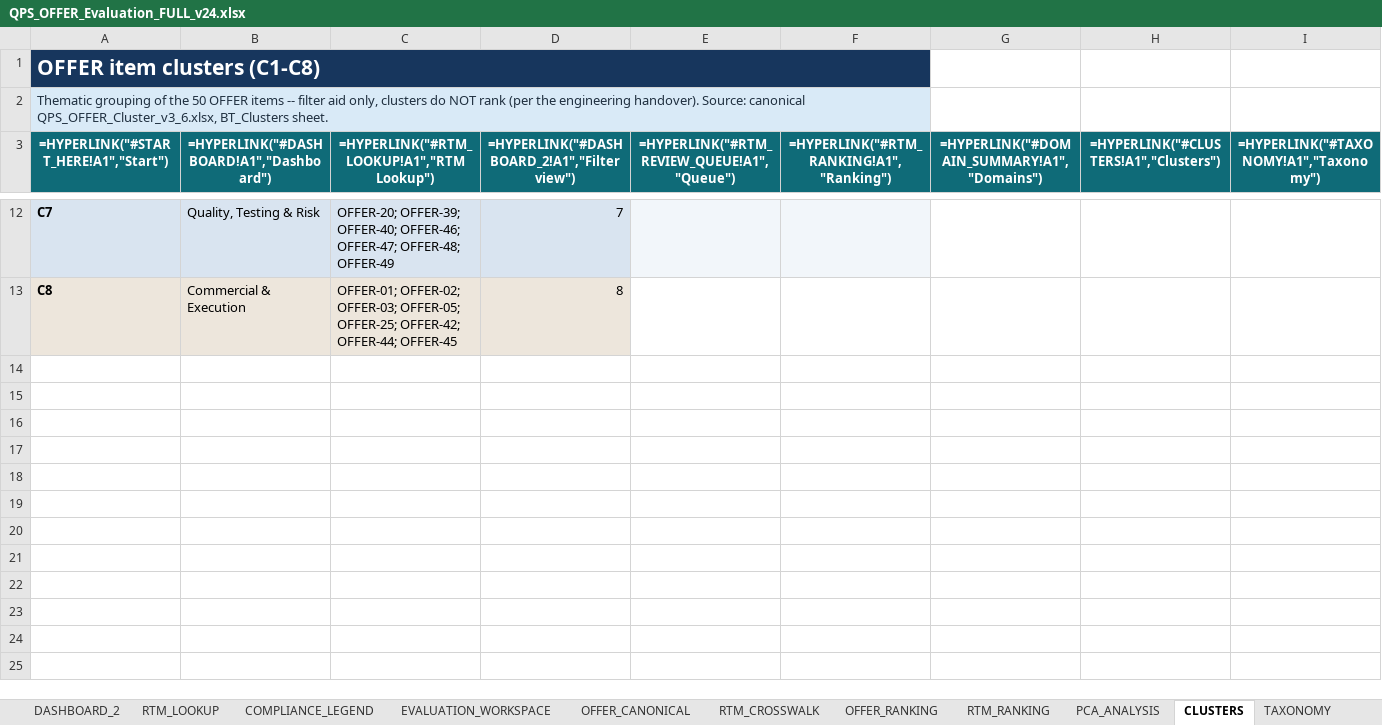
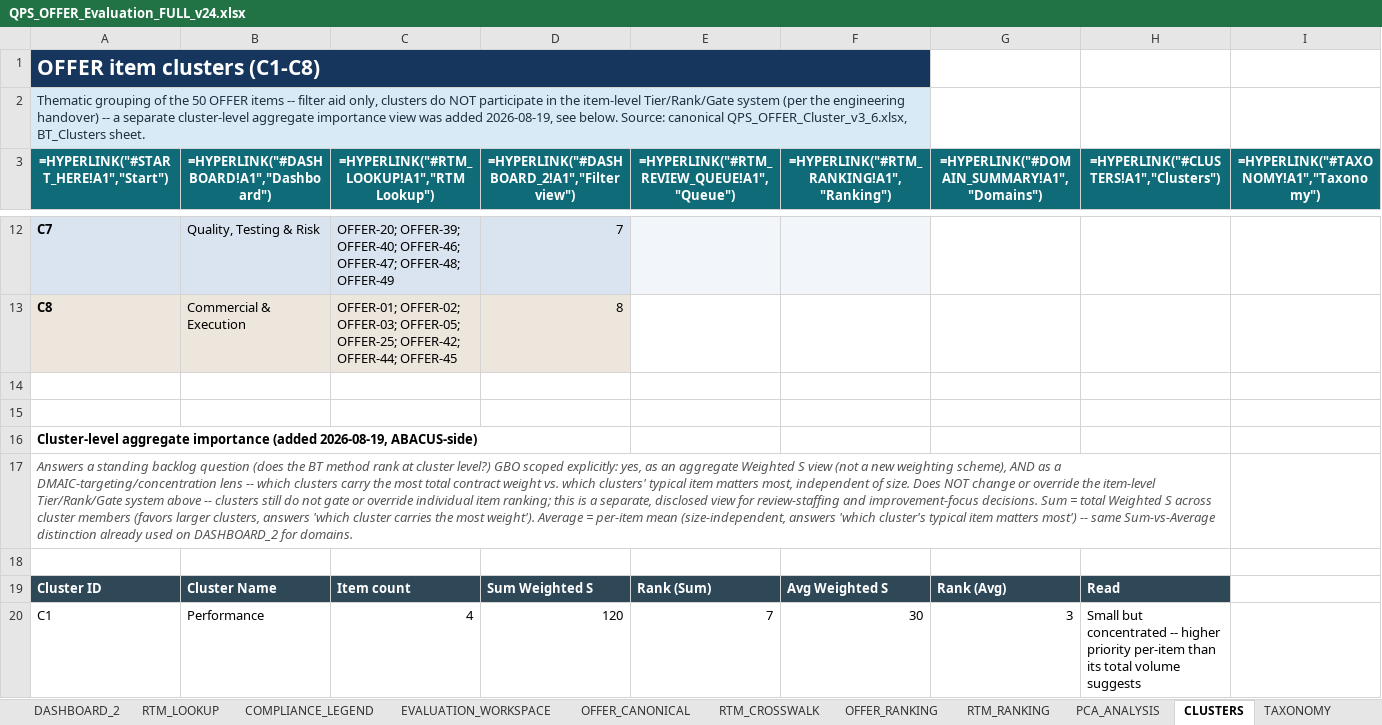
Before and after one commit to GBOGEB/ABACUS, an Excel workbook: docs/qps_offer_rtm_evaluation/current/QPS_OFFER_Evaluation_FULL_v24.xlsx, sheet CLUSTERS, drawn as a sheet; only a part is shown, gaps mark what is left out; values as stored, in another font and other column widths than the file's, no borders; formulas without a stored value are shown as written; conditional formats not drawn; the diff covers the shown part only; the diff names each change by its address in the sheet, - before the commit and + after, or states it on an @@ line.

```diff
--- a/docs/qps_offer_rtm_evaluation/current/QPS_OFFER_Evaluation_FULL_v24.xlsx (sheet CLUSTERS)
+++ b/docs/qps_offer_rtm_evaluation/current/QPS_OFFER_Evaluation_FULL_v24.xlsx (sheet CLUSTERS)
-A2: …do NOT rank (per the engineering handover). Source: canonical…
+A2: …do NOT participate in the item-level Tier/Rank/Gate system (per the engineering handover) -- a separate cluster-level aggregate importance view was added 2026-08-19, see below. Source: canonical…
+row 14: (empty)
+row 15: (empty)
+row 16: Cluster-level aggregate importance (added 2026-08-19, ABACUS-side)
+row 17: Answers a standing backlog question (does the BT method rank at cluster level?) GBO scoped explicitly: yes, as an aggregate Weighted S view (not a new weighting scheme), AND as a DMAIC-targeting/concentration lens -- which clusters carry the most total contract weight vs. which clusters' typical item matters most, independent of size. Does NOT change or override the item-level Tier/Rank/Gate system above -- clusters still do not gate or override individual item ranking; this is a separate, disclosed view for review-staffing and improvement-focus decisions. Sum = total Weighted S across cluster members (favors larger clusters, answers 'which cluster carries the most weight'). Average = per-item mean (size-independent, answers 'which cluster's typical item matters most') -- same Sum-vs-Average distinction already used on DASHBOARD_2 for domains.
+row 18: (empty)
+row 19: Cluster ID | Cluster Name | Item count | Sum Weighted S | Rank (Sum) | Avg Weighted S | Rank (Avg) | Read
+row 20: C1 | Performance | 4 | 120 | 7 | 30 | 3 | Small but concentrated -- higher priority per-item than its total volume suggests
```
Also changed, not shown: 7 added rows elsewhere in this sheet, charts or pictures, docs/qps_offer_rtm_evaluation/current/QPS_OFFER_Evaluation_LITE_v24.xlsx, 1 other file.
